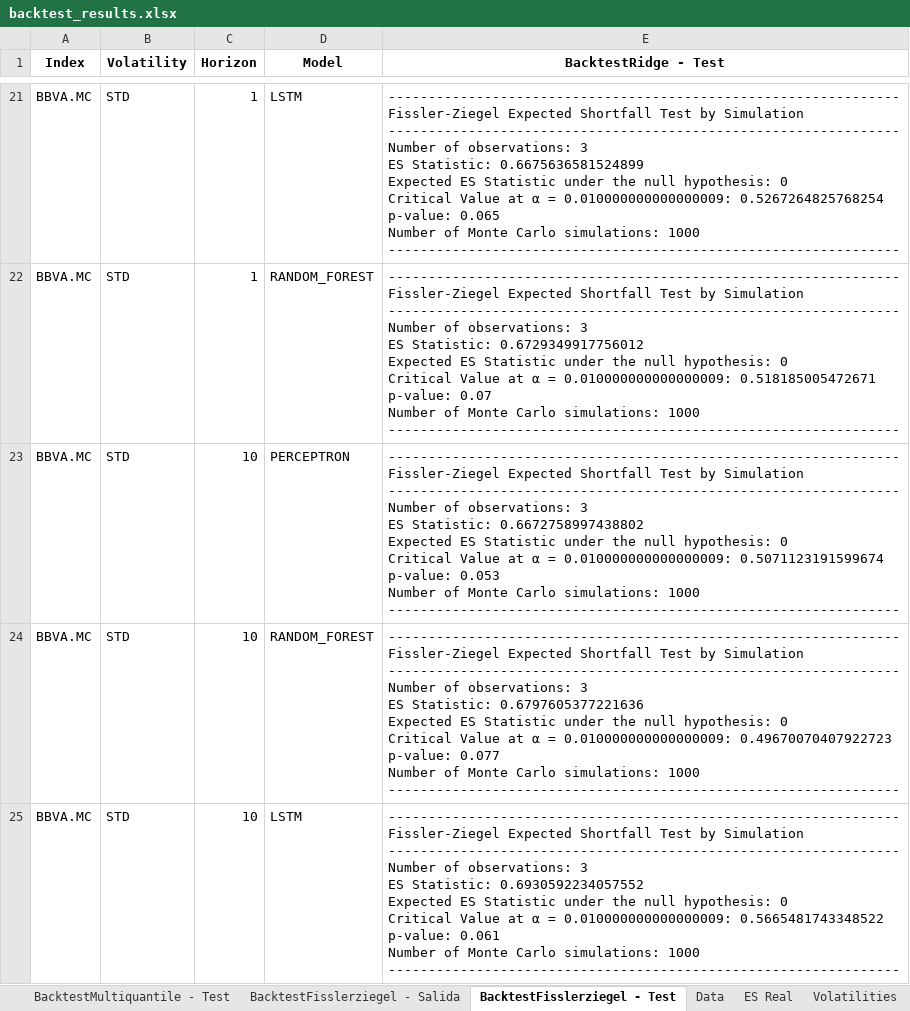
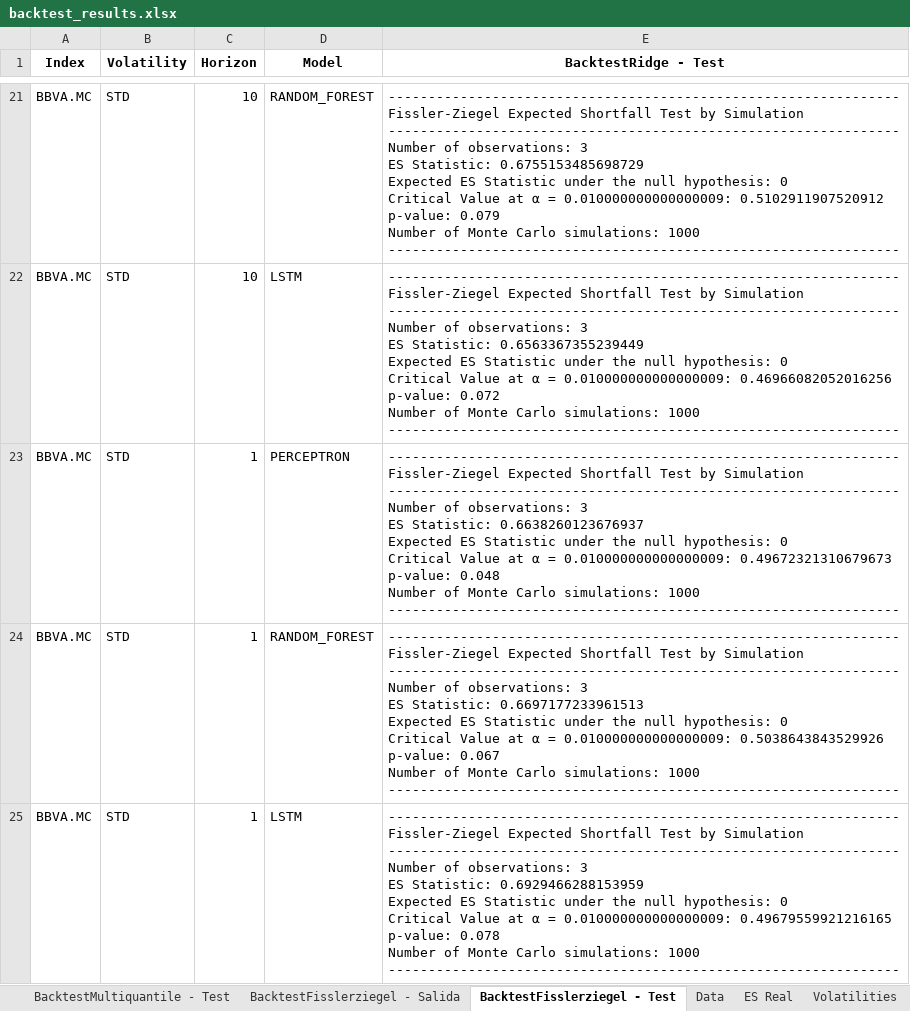
Before and after one commit to Chirl89/backtesting, an Excel workbook: output/backtest_results.xlsx, sheet BacktestFisslerziegel - Test, drawn as a sheet; only a part is shown, gaps mark what is left out; values as stored, in another font and other column widths than the file's, no borders; ↵ is a line break in a cell; the diff covers the shown part only; the diff names each change by its address in the sheet, - before the commit and + after, or states it on an @@ line.

```diff
--- a/output/backtest_results.xlsx (sheet BacktestFisslerziegel - Test)
+++ b/output/backtest_results.xlsx (sheet BacktestFisslerziegel - Test)
-C21:C22 (Horizon): 1
+C21:C22 (Horizon): 10
-D21 (Model): LSTM
+D21 (Model): RANDOM_FOREST
-E21 (BacktestRidge - Test): …ES Statistic: 0.6675636581524899 ↵ Expected ES Statistic under the null hypothesis: 0 ↵ Critical Value at α = 0.010000000000000009: 0.5267264825768254 ↵ p-value: 0.065 ↵ Number of…
+E21 (BacktestRidge - Test): …ES Statistic: 0.6755153485698729 ↵ Expected ES Statistic under the null hypothesis: 0 ↵ Critical Value at α = 0.010000000000000009: 0.5102911907520912 ↵ p-value: 0.079 ↵ Number of…
-D22 (Model): RANDOM_FOREST
+D22 (Model): LSTM
-E22 (BacktestRidge - Test): …ES Statistic: 0.6729349917756012 ↵ Expected ES Statistic under the null hypothesis: 0 ↵ Critical Value at α = 0.010000000000000009: 0.518185005472671 ↵ p-value: 0.07 ↵ Number of…
+E22 (BacktestRidge - Test): …ES Statistic: 0.6563367355239449 ↵ Expected ES Statistic under the null hypothesis: 0 ↵ Critical Value at α = 0.010000000000000009: 0.46966082052016256 ↵ p-value: 0.072 ↵ Number of…
-C23:C25 (Horizon): 10
+C23:C25 (Horizon): 1
-E23 (BacktestRidge - Test): …ES Statistic: 0.6672758997438802 ↵ Expected ES Statistic under the null hypothesis: 0 ↵ Critical Value at α = 0.010000000000000009: 0.5071123191599674 ↵ p-value: 0.053 ↵ Number of…
+E23 (BacktestRidge - Test): …ES Statistic: 0.6638260123676937 ↵ Expected ES Statistic under the null hypothesis: 0 ↵ Critical Value at α = 0.010000000000000009: 0.49672321310679673 ↵ p-value: 0.048 ↵ Number of…
-E24 (BacktestRidge - Test): …ES Statistic: 0.6797605377221636 ↵ Expected ES Statistic under the null hypothesis: 0 ↵ Critical Value at α = 0.010000000000000009: 0.49670070407922723 ↵ p-value: 0.077 ↵ Number of…
+E24 (BacktestRidge - Test): …ES Statistic: 0.6697177233961513 ↵ Expected ES Statistic under the null hypothesis: 0 ↵ Critical Value at α = 0.010000000000000009: 0.5038643843529926 ↵ p-value: 0.067 ↵ Number of…
-E25 (BacktestRidge - Test): …ES Statistic: 0.6930592234057552 ↵ Expected ES Statistic under the null hypothesis: 0 ↵ Critical Value at α = 0.010000000000000009: 0.5665481743348522 ↵ p-value: 0.061 ↵ Number of…
+E25 (BacktestRidge - Test): …ES Statistic: 0.6929466288153959 ↵ Expected ES Statistic under the null hypothesis: 0 ↵ Critical Value at α = 0.010000000000000009: 0.49679559921216165 ↵ p-value: 0.078 ↵ Number of…
```
Also changed, not shown: 2 added rows, 2 removed rows and 52 edited cells elsewhere in this sheet, sheet Volatilities, sheet Data, sheet Forecast, sheet BacktestMultiquantile - Test, sheet BacktestRidge - Test, sheet BacktestRidge - Salida, 3 more sheets, other sheet tabs, 3 other files.
